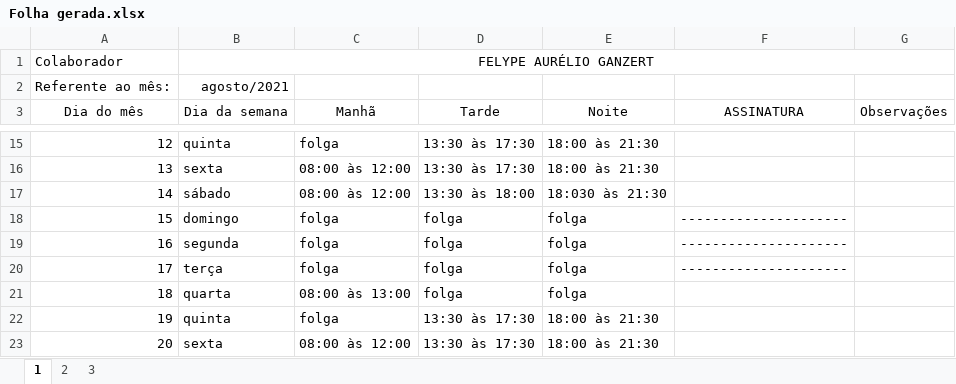
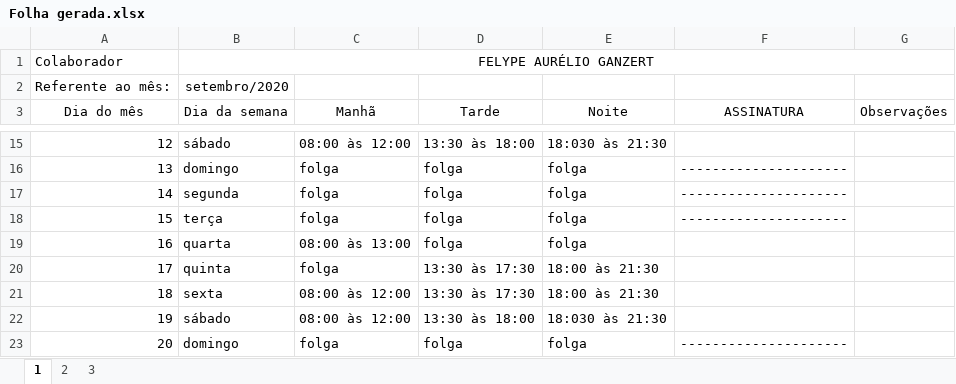
Before and after one commit to FelypeGanzert/ponto, an Excel workbook: Folha gerada.xlsx, sheet 1, drawn as a sheet; only a part is shown, gaps mark what is left out; values as stored, in another font and other column widths than the file's, no borders; the diff covers the shown part only; the diff names each change by its address in the sheet, - before the commit and + after, or states it on an @@ line.

```diff
--- a/Folha gerada.xlsx (sheet 1)
+++ b/Folha gerada.xlsx (sheet 1)
-B2 (Dia da semana): agosto/2021
+B2 (Dia da semana): setembro/2020
-B15 (Dia da semana): quinta
+B15 (Dia da semana): sábado
-C15 (Manhã): folga
+C15 (Manhã): 08:00 às 12:00
-D15 (Tarde): 13:30 às 17:30
+D15 (Tarde): 13:30 às 18:00
-E15 (Noite): 18:00 às 21:30
+E15 (Noite): 18:030 às 21:30
-B16 (Dia da semana): sexta
+B16 (Dia da semana): domingo
-C16:C17 (Manhã): 08:00 às 12:00
+C16:C17 (Manhã): folga
-D16 (Tarde): 13:30 às 17:30
+D16 (Tarde): folga
-E16 (Noite): 18:00 às 21:30
+E16 (Noite): folga
-F16:F17 (ASSINATURA): (empty)
+F16:F17 (ASSINATURA): ---------------------
-B17 (Dia da semana): sábado
+B17 (Dia da semana): segunda
-D17 (Tarde): 13:30 às 18:00
+D17 (Tarde): folga
-E17 (Noite): 18:030 às 21:30
+E17 (Noite): folga
-B18 (Dia da semana): domingo
+B18 (Dia da semana): terça
-B19 (Dia da semana): segunda
+B19 (Dia da semana): quarta
-C19 (Manhã): folga
+C19 (Manhã): 08:00 às 13:00
-F19:F20 (ASSINATURA): ---------------------
+F19:F20 (ASSINATURA): (empty)
-B20 (Dia da semana): terça
+B20 (Dia da semana): quinta
-D20:D21 (Tarde): folga
+D20:D21 (Tarde): 13:30 às 17:30
-E20:E21 (Noite): folga
+E20:E21 (Noite): 18:00 às 21:30
-B21 (Dia da semana): quarta
+B21 (Dia da semana): sexta
-C21 (Manhã): 08:00 às 13:00
+C21 (Manhã): 08:00 às 12:00
-B22 (Dia da semana): quinta
+B22 (Dia da semana): sábado
-C22 (Manhã): folga
+C22 (Manhã): 08:00 às 12:00
-D22 (Tarde): 13:30 às 17:30
+D22 (Tarde): 13:30 às 18:00
-E22 (Noite): 18:00 às 21:30
+E22 (Noite): 18:030 às 21:30
-B23 (Dia da semana): sexta
+B23 (Dia da semana): domingo
-C23 (Manhã): 08:00 às 12:00
+C23 (Manhã): folga
-D23 (Tarde): 13:30 às 17:30
+D23 (Tarde): folga
-E23 (Noite): 18:00 às 21:30
+E23 (Noite): folga
-F23 (ASSINATURA): (empty)
+F23 (ASSINATURA): ---------------------
```
Also changed, not shown: 77 edited cells elsewhere in this sheet, sheet 2, sheet 3, 9 other files.
